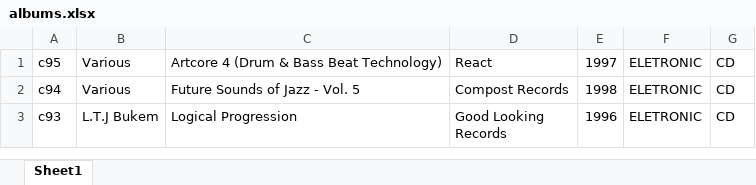
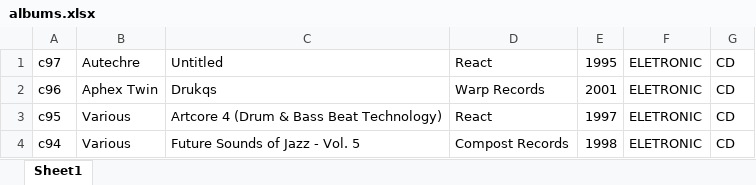
Before and after one commit to Ernestooo/Ernestooo.github.io, an Excel workbook: albums.xlsx, sheet Sheet1, drawn as a sheet; only a part is shown; the shorter side is filled out with more unchanged rows; values as stored, in another font and other column widths than the file's, no borders; conditional formats not drawn; the diff names each change by its address in the sheet, - before the commit and + after, or states it on an @@ line.

Commit message:
added cds
autechre untitled
aphex drukqs

```diff
--- a/albums.xlsx (sheet Sheet1)
+++ b/albums.xlsx (sheet Sheet1)
+row 1: c97 | Autechre | Untitled | React | 1995 | ELETRONIC | CD
+row 2: c96 | Aphex Twin | Drukqs | Warp Records | 2001 | ELETRONIC | CD
```
Also changed, not shown: 2 other files.
